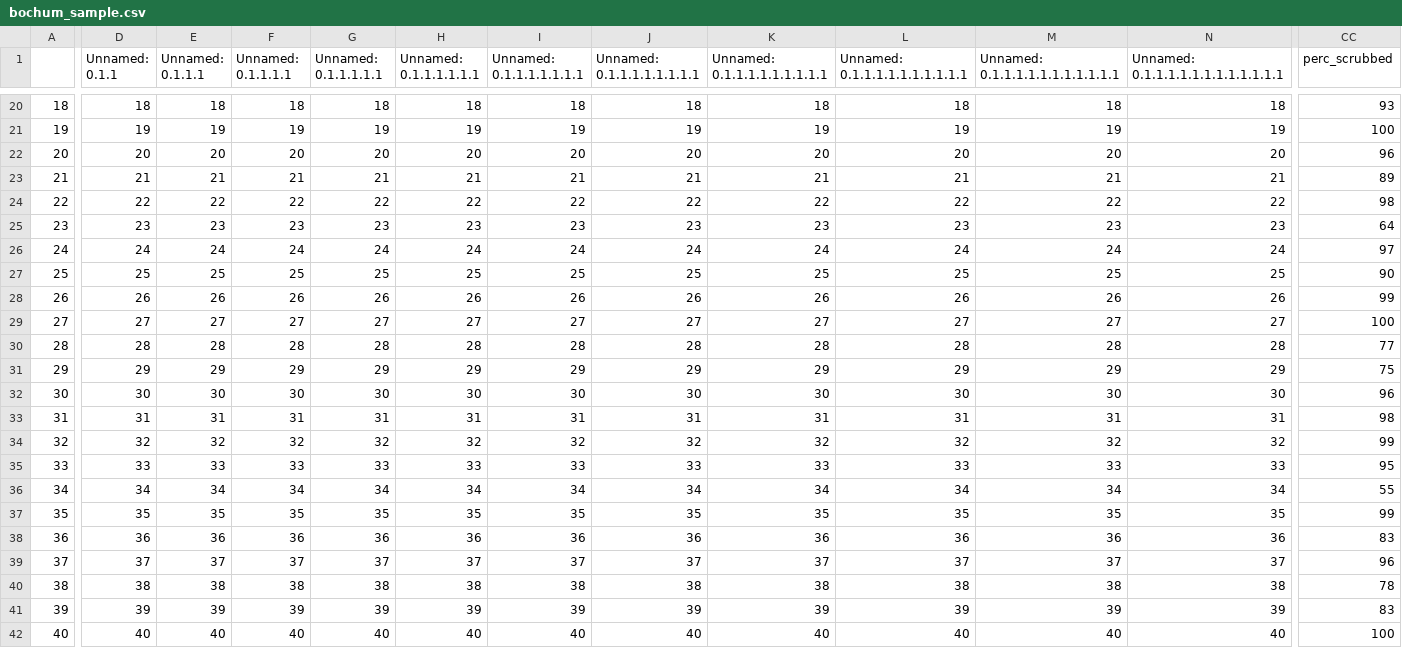
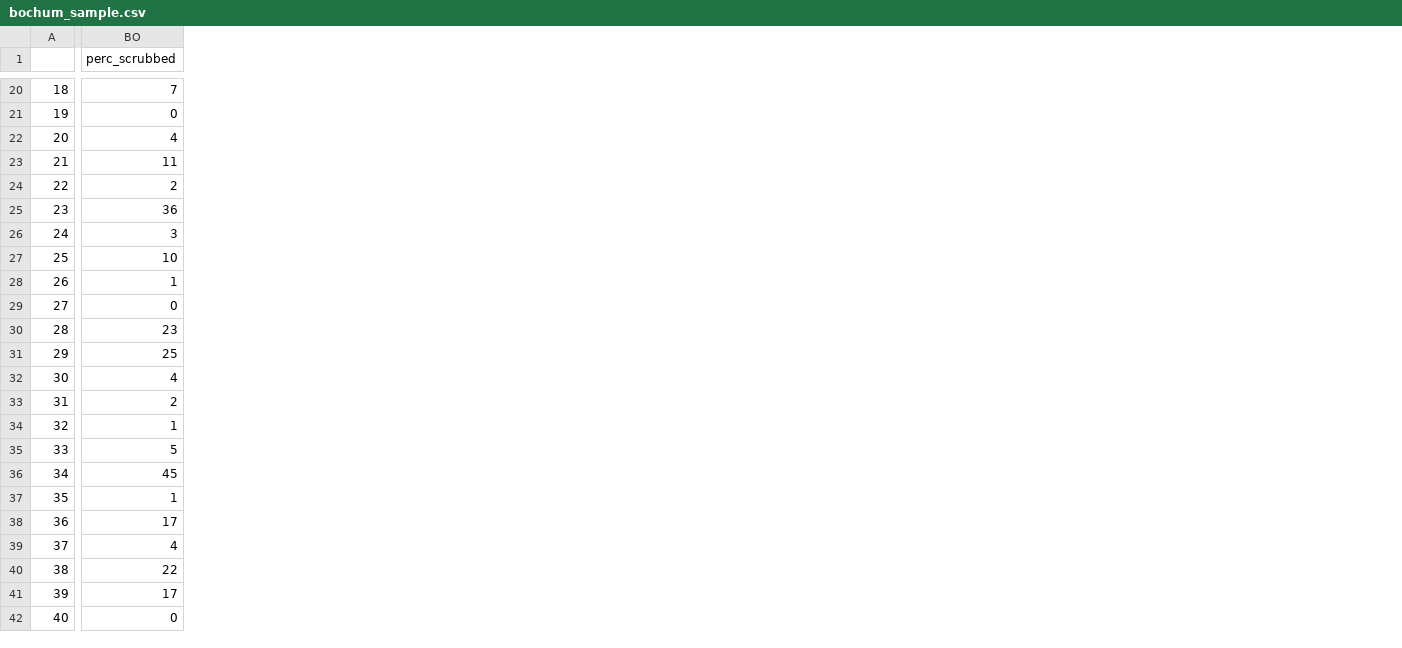
Before and after one commit to spisakt/RPN-signature, a CSV file: res/bochum_sample.csv, drawn as a sheet; only a part is shown, gaps mark what is left out; removed rows and columns are numbered as before the commit, all else as after; the diff covers the shown part only; the diff names each change by its address in the sheet, - before the commit and + after, or states it on an @@ line.

```diff
--- a/res/bochum_sample.csv
+++ b/res/bochum_sample.csv
-column D (Unnamed: 0.1.1), rows 20-42: 18 | 19 | 20 | 21 | 22 | 23 | 24 | 25 | 26 | 27 | 28 | 29 | 30 | 31 | 32 | 33 | 34 | 35 | 36 | 37 | 38 | 39 | 40
-column E (Unnamed: 0.1.1.1), rows 20-42: 18 | 19 | 20 | 21 | 22 | 23 | 24 | 25 | 26 | 27 | 28 | 29 | 30 | 31 | 32 | 33 | 34 | 35 | 36 | 37 | 38 | 39 | 40
-column F (Unnamed: 0.1.1.1.1), rows 20-42: 18 | 19 | 20 | 21 | 22 | 23 | 24 | 25 | 26 | 27 | 28 | 29 | 30 | 31 | 32 | 33 | 34 | 35 | 36 | 37 | 38 | 39 | 40
-column G (Unnamed: 0.1.1.1.1.1), rows 20-42: 18 | 19 | 20 | 21 | 22 | 23 | 24 | 25 | 26 | 27 | 28 | 29 | 30 | 31 | 32 | 33 | 34 | 35 | 36 | 37 | 38 | 39 | 40
-column H (Unnamed: 0.1.1.1.1.1.1), rows 20-42: 18 | 19 | 20 | 21 | 22 | 23 | 24 | 25 | 26 | 27 | 28 | 29 | 30 | 31 | 32 | 33 | 34 | 35 | 36 | 37 | 38 | 39 | 40
-column I (Unnamed: 0.1.1.1.1.1.1.1), rows 20-42: 18 | 19 | 20 | 21 | 22 | 23 | 24 | 25 | 26 | 27 | 28 | 29 | 30 | 31 | 32 | 33 | 34 | 35 | 36 | 37 | 38 | 39 | 40
-column J (Unnamed: 0.1.1.1.1.1.1.1.1), rows 20-42: 18 | 19 | 20 | 21 | 22 | 23 | 24 | 25 | 26 | 27 | 28 | 29 | 30 | 31 | 32 | 33 | 34 | 35 | 36 | 37 | 38 | 39 | 40
-column K (Unnamed: 0.1.1.1.1.1.1.1.1.1), rows 20-42: 18 | 19 | 20 | 21 | 22 | 23 | 24 | 25 | 26 | 27 | 28 | 29 | 30 | 31 | 32 | 33 | 34 | 35 | 36 | 37 | 38 | 39 | 40
-column L (Unnamed: 0.1.1.1.1.1.1.1.1.1.1), rows 20-42: 18 | 19 | 20 | 21 | 22 | 23 | 24 | 25 | 26 | 27 | 28 | 29 | 30 | 31 | 32 | 33 | 34 | 35 | 36 | 37 | 38 | 39 | 40
-column M (Unnamed: 0.1.1.1.1.1.1.1.1.1.1.1), rows 20-42: 18 | 19 | 20 | 21 | 22 | 23 | 24 | 25 | 26 | 27 | 28 | 29 | 30 | 31 | 32 | 33 | 34 | 35 | 36 | 37 | 38 | 39 | 40
-column N, row 1: Unnamed: 0.1.1.1.1.1.1.1.1.1.1.1.1; rows 20-42: 18 | 19 | 20 | 21 | 22 | 23 | 24 | 25 | 26 | 27 | 28 | 29 | 30 | 31 | 32 | 33 | 34 | 35 | 36 | 37 | 38 | 39 | 40
-BO20 (perc_scrubbed): 93
+BO20 (perc_scrubbed): 7
-BO21 (perc_scrubbed): 100
+BO21 (perc_scrubbed): 0
-BO22 (perc_scrubbed): 96
+BO22 (perc_scrubbed): 4
-BO23 (perc_scrubbed): 89
+BO23 (perc_scrubbed): 11
-BO24 (perc_scrubbed): 98
+BO24 (perc_scrubbed): 2
-BO25 (perc_scrubbed): 64
+BO25 (perc_scrubbed): 36
-BO26 (perc_scrubbed): 97
+BO26 (perc_scrubbed): 3
-BO27 (perc_scrubbed): 90
+BO27 (perc_scrubbed): 10
-BO28 (perc_scrubbed): 99
+BO28 (perc_scrubbed): 1
-BO29 (perc_scrubbed): 100
+BO29 (perc_scrubbed): 0
-BO30 (perc_scrubbed): 77
+BO30 (perc_scrubbed): 23
-BO31 (perc_scrubbed): 75
+BO31 (perc_scrubbed): 25
-BO32 (perc_scrubbed): 96
+BO32 (perc_scrubbed): 4
-BO33 (perc_scrubbed): 98
+BO33 (perc_scrubbed): 2
-BO34 (perc_scrubbed): 99
+BO34 (perc_scrubbed): 1
-BO35 (perc_scrubbed): 95
+BO35 (perc_scrubbed): 5
-BO36 (perc_scrubbed): 55
+BO36 (perc_scrubbed): 45
-BO37 (perc_scrubbed): 99
+BO37 (perc_scrubbed): 1
-BO38 (perc_scrubbed): 83
+BO38 (perc_scrubbed): 17
-BO39 (perc_scrubbed): 96
+BO39 (perc_scrubbed): 4
-BO40 (perc_scrubbed): 78
+BO40 (perc_scrubbed): 22
-BO41 (perc_scrubbed): 83
+BO41 (perc_scrubbed): 17
-BO42 (perc_scrubbed): 100
+BO42 (perc_scrubbed): 0
```
Also changed, not shown: 3 removed columns and 29 edited cells elsewhere in this file, data/bochum-sample/bochum_sample.csv, data/essen-sample/essen_sample.csv, 15 other files.
